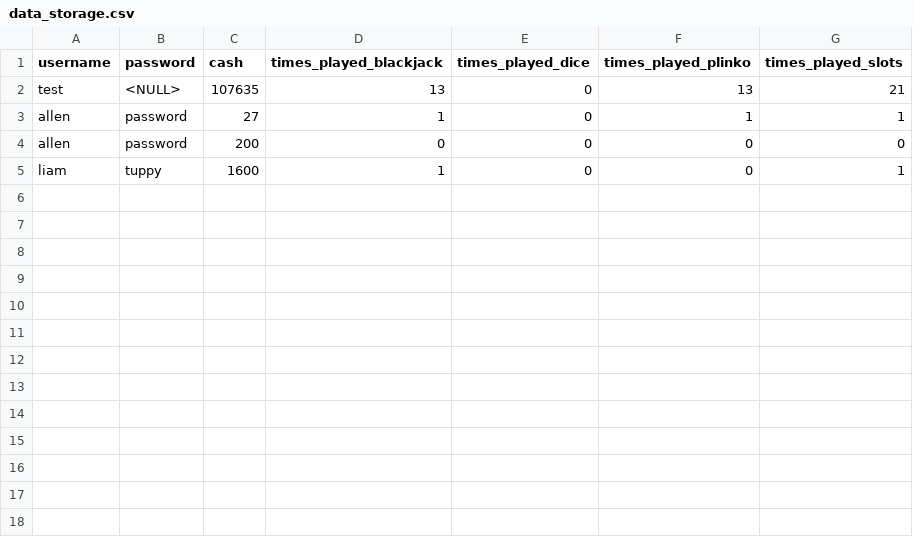
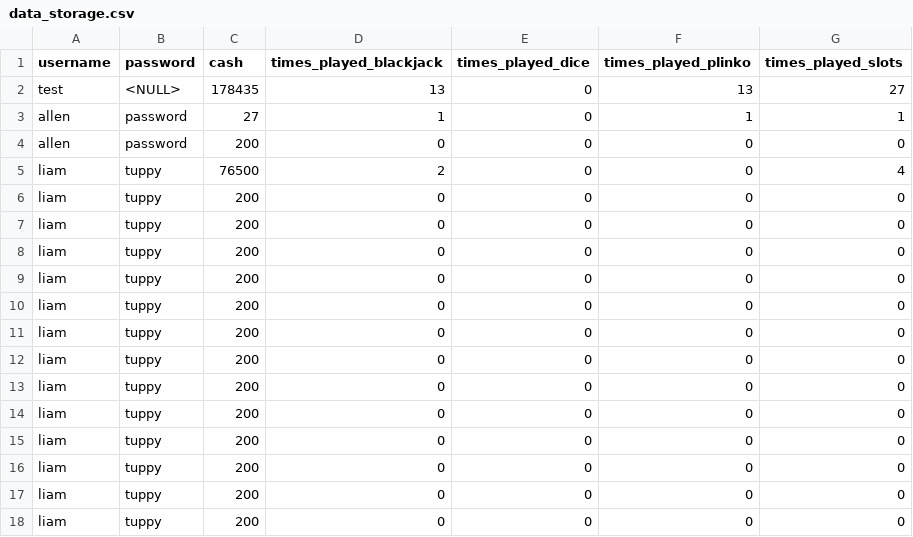
Before and after one commit to Stubbed-My-Toe/CP2-final-project, a CSV file: data_storage.csv, drawn as a sheet.

```diff
--- a/data_storage.csv
+++ b/data_storage.csv
@@ -1,5 +1,18 @@
 username,password,cash,times_played_blackjack,times_played_dice,times_played_plinko,times_played_slots
-test,<NULL>,107635,13,0,13,21
+test,<NULL>,178435,13,0,13,27
 allen,password,27,1,0,1,1
 allen,password,200,0,0,0,0
-liam,tuppy,1600,1,0,0,1
+liam,tuppy,76500,2,0,0,4
+liam,tuppy,200,0,0,0,0
+liam,tuppy,200,0,0,0,0
+liam,tuppy,200,0,0,0,0
+liam,tuppy,200,0,0,0,0
+liam,tuppy,200,0,0,0,0
+liam,tuppy,200,0,0,0,0
+liam,tuppy,200,0,0,0,0
+liam,tuppy,200,0,0,0,0
+liam,tuppy,200,0,0,0,0
+liam,tuppy,200,0,0,0,0
+liam,tuppy,200,0,0,0,0
+liam,tuppy,200,0,0,0,0
+liam,tuppy,200,0,0,0,0
```
Also changed, not shown: 2 other files.
